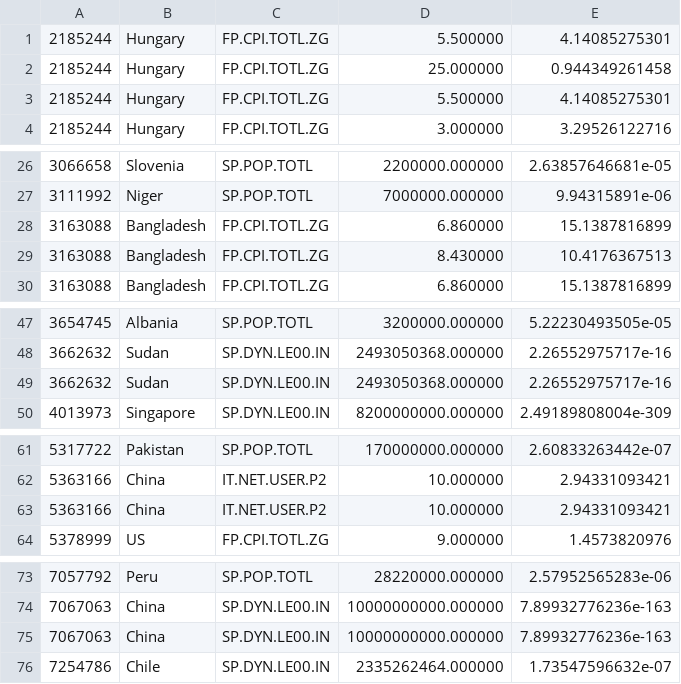
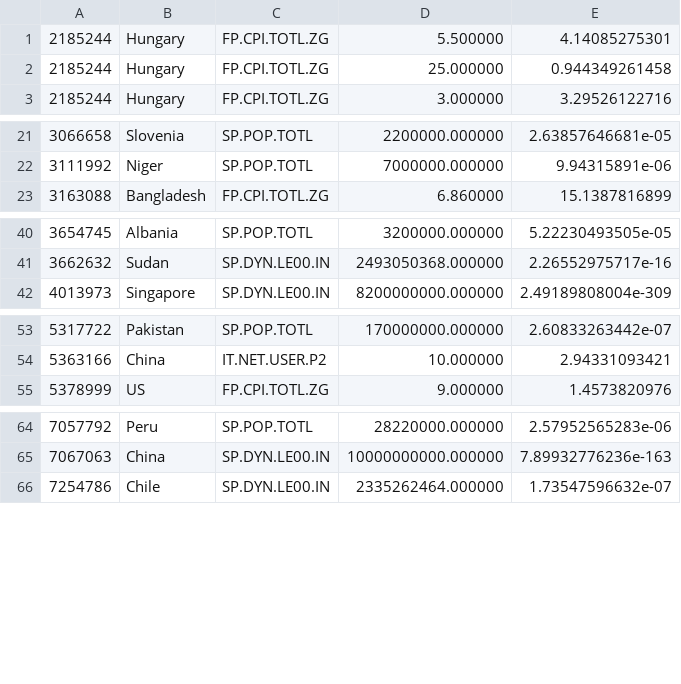
Before and after one commit to chandramaloo/Big-data-handling, a CSV file: output.csv, drawn as a sheet; only a part is shown, gaps mark what is left out; the diff covers the shown part only.

```diff
--- a/output.csv
+++ b/output.csv
@@ -2,3 +2,2 @@
 2185244,Hungary,FP.CPI.TOTL.ZG,25.000000,0.944349261458
-2185244,Hungary,FP.CPI.TOTL.ZG,5.500000,4.14085275301
 2185244,Hungary,FP.CPI.TOTL.ZG,3.000000,3.29526122716
@@ -27,4 +22,2 @@
 3111992,Niger,SP.POP.TOTL,7000000.000000,9.94315891e-06
-3163088,Bangladesh,FP.CPI.TOTL.ZG,6.860000,15.1387816899
-3163088,Bangladesh,FP.CPI.TOTL.ZG,8.430000,10.4176367513
 3163088,Bangladesh,FP.CPI.TOTL.ZG,6.860000,15.1387816899
@@ -48,3 +41,2 @@
 3662632,Sudan,SP.DYN.LE00.IN,2493050368.000000,2.26552975717e-16
-3662632,Sudan,SP.DYN.LE00.IN,2493050368.000000,2.26552975717e-16
 4013973,Singapore,SP.DYN.LE00.IN,8200000000.000000,2.49189808004e-309
@@ -62,3 +54,2 @@
 5363166,China,IT.NET.USER.P2,10.000000,2.94331093421
-5363166,China,IT.NET.USER.P2,10.000000,2.94331093421
 5378999,US,FP.CPI.TOTL.ZG,9.000000,1.4573820976
@@ -74,3 +65,2 @@
 7067063,China,SP.DYN.LE00.IN,10000000000.000000,7.89932776236e-163
-7067063,China,SP.DYN.LE00.IN,10000000000.000000,7.89932776236e-163
 7254786,Chile,SP.DYN.LE00.IN,2335262464.000000,1.73547596632e-07
```
Also changed, not shown: 13 removed rows elsewhere in this file, 1 other file.
